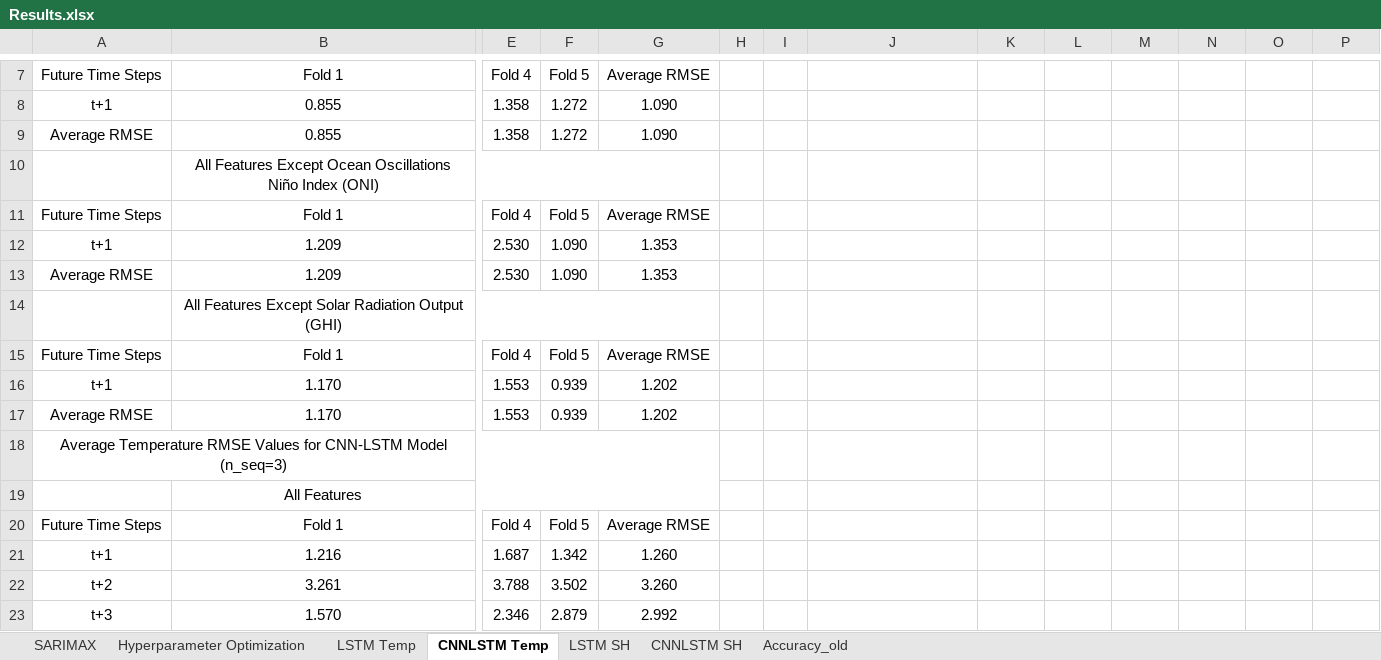
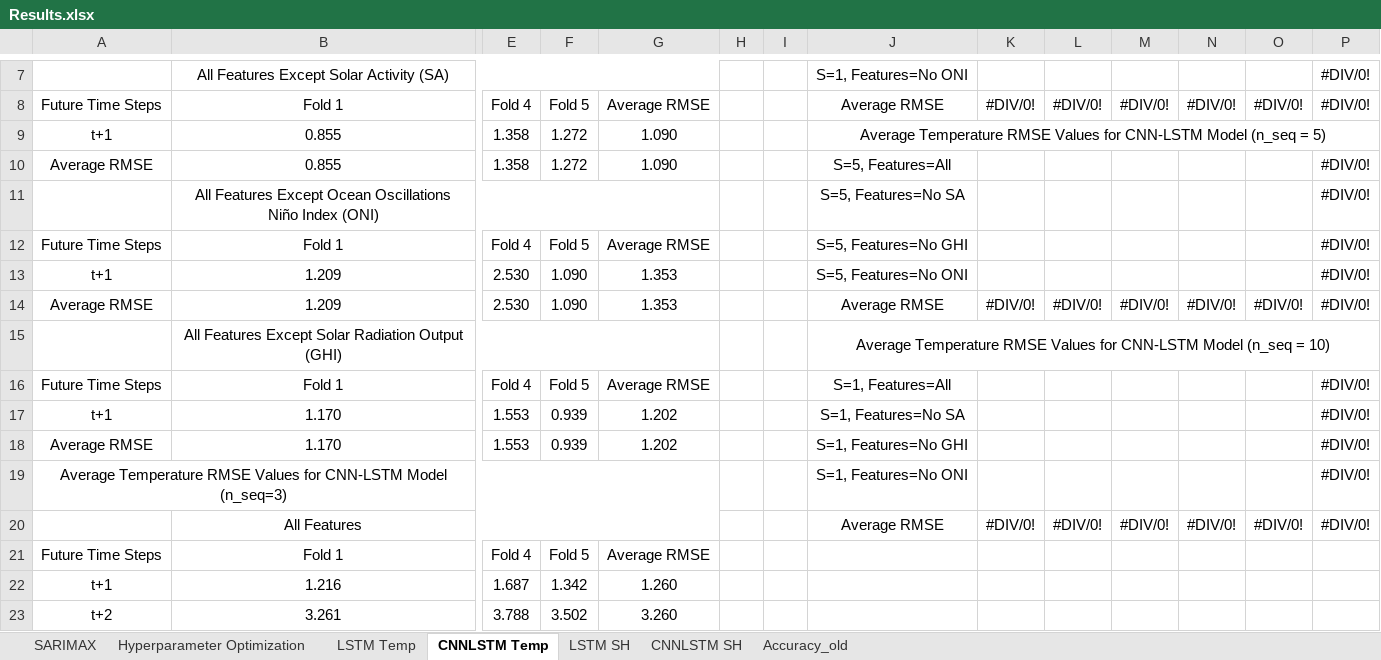
Before and after one commit to vicphysics/Temperature_and_Specific_Humidity_Prediction, an Excel workbook: Results.xlsx, sheet CNNLSTM Temp, drawn as a sheet; only a part is shown, gaps mark what is left out; the shorter side is filled out with more unchanged rows; values as stored, in another font and other column widths than the file's, no borders; removed rows and columns are numbered as before the commit, all else as after; rows hold the shown columns only; the diff covers the shown part only; the diff names each change by its address in the sheet, - before the commit and + after, or states it on an @@ line.

```diff
--- a/Results.xlsx (sheet CNNLSTM Temp)
+++ b/Results.xlsx (sheet CNNLSTM Temp)
+row 7:  | All Features Except Solar Activity (SA) |  |  |  |  |  | S=1, Features=No ONI |  |  |  |  |  | #DIV/0!
-J8: (empty)
+J8: Average RMSE
-K8: (empty)
+K8: #DIV/0!
-L8: (empty)
+L8: #DIV/0!
-M8: (empty)
+M8: #DIV/0!
-N8: (empty)
+N8: #DIV/0!
-O8: (empty)
+O8: #DIV/0!
-P8: (empty)
+P8: #DIV/0!
-J9: (empty)
+J9: Average Temperature RMSE Values for CNN-LSTM Model (n_seq = 5)
+J9:P9 merged
-J10: (empty)
+J10: S=5, Features=All
-P10: (empty)
+P10: #DIV/0!
-row 10:  | All Features Except Ocean Oscillations Niño Index (ONI)
+row 11:  | All Features Except Ocean Oscillations Niño Index (ONI) |  |  |  |  |  | S=5, Features=No SA |  |  |  |  |  | #DIV/0!
-J12: (empty)
+J12: S=5, Features=No GHI
-P12:P14: (empty)
+P12:P14: #DIV/0!
-J13: (empty)
+J13: S=5, Features=No ONI
-J14: (empty)
+J14: Average RMSE
-K14: (empty)
+K14: #DIV/0!
-L14: (empty)
+L14: #DIV/0!
-M14: (empty)
+M14: #DIV/0!
-N14: (empty)
+N14: #DIV/0!
-O14: (empty)
+O14: #DIV/0!
-J15: (empty)
+J15: Average Temperature RMSE Values for CNN-LSTM Model (n_seq = 10)
+J15:P15 merged
-J16: (empty)
+J16: S=1, Features=All
-P16:P19: (empty)
+P16:P19: #DIV/0!
-J17: (empty)
+J17: S=1, Features=No SA
-J18: (empty)
+J18: S=1, Features=No GHI
-J19: (empty)
+J19: S=1, Features=No ONI
-row 19:  | All Features
+row 20:  | All Features |  |  |  |  |  | Average RMSE | #DIV/0! | #DIV/0! | #DIV/0! | #DIV/0! | #DIV/0! | #DIV/0!
```
Also changed, not shown: 2 added rows, 2 removed rows, 7 edited cells and merged cells elsewhere in this sheet, sheet Hyperparameter Optimization, sheet LSTM Temp, sheet LSTM SH, sheet CNNLSTM SH, formulas that keep their value, 2 other files.
